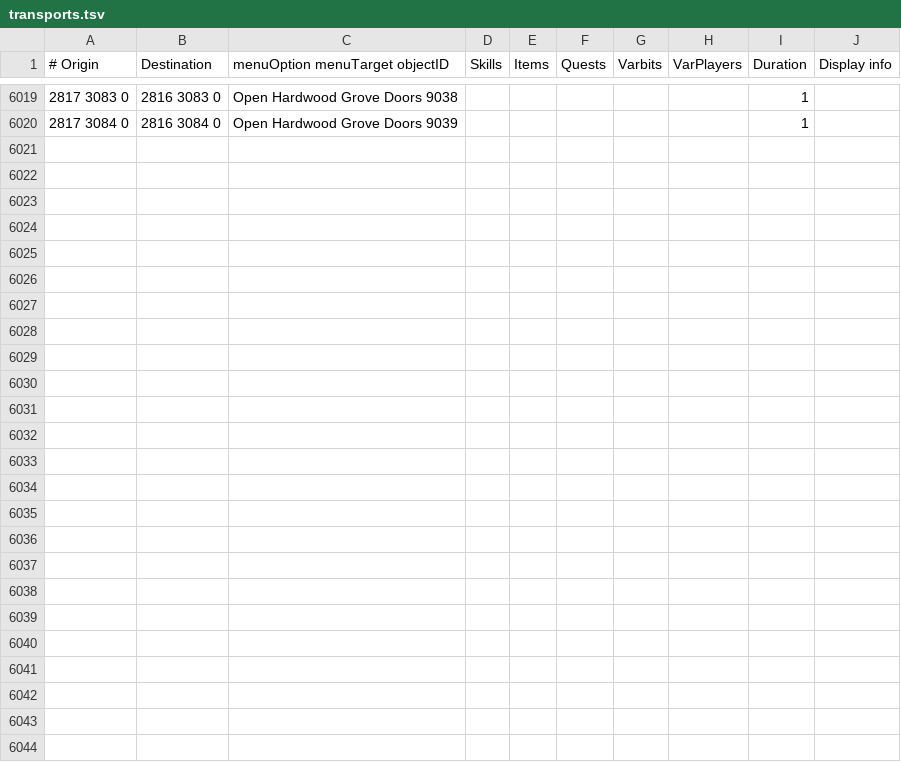
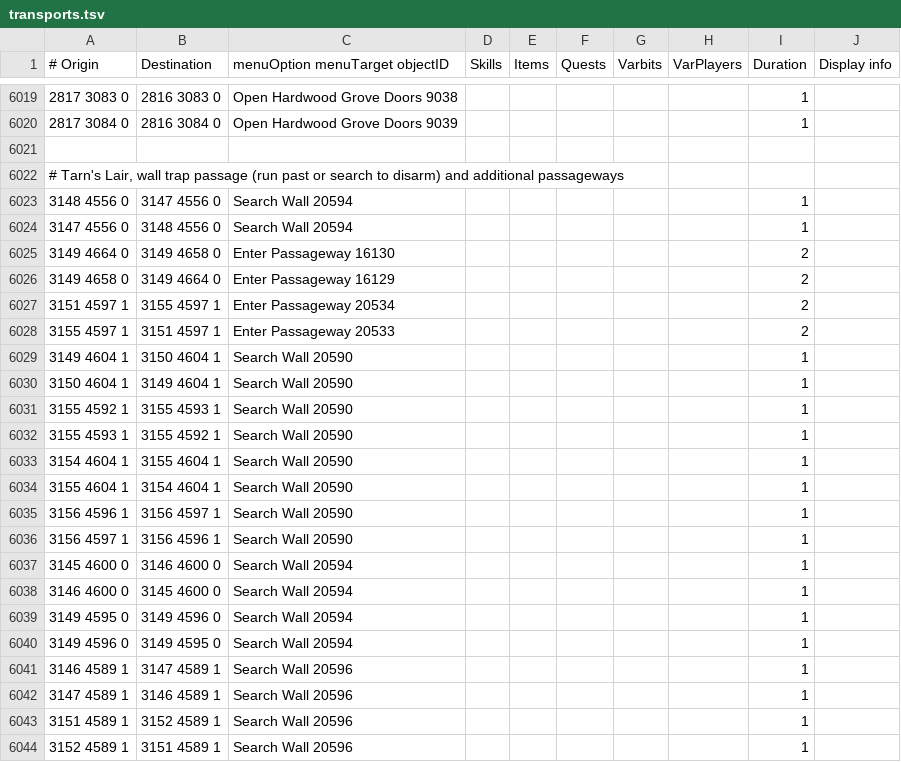
Before and after one commit to Skretzo/shortest-path, a TSV file: src/main/resources/transports/transports.tsv, drawn as a sheet; only a part is shown, gaps mark what is left out.

Commit message:
Map Tarn's Lair searchable walls and missing passageways (#754)

```diff
--- a/src/main/resources/transports/transports.tsv
+++ b/src/main/resources/transports/transports.tsv
@@ -6020 +6020,25 @@
 2817 3084 0	2816 3084 0	Open Hardwood Grove Doors 9039						1	
+									
+# Tarn's Lair, wall trap passage (run past or search to disarm) and additional passageways									
+3148 4556 0	3147 4556 0	Search Wall 20594						1	
+3147 4556 0	3148 4556 0	Search Wall 20594						1	
+3149 4664 0	3149 4658 0	Enter Passageway 16130						2	
+3149 4658 0	3149 4664 0	Enter Passageway 16129						2	
+3151 4597 1	3155 4597 1	Enter Passageway 20534						2	
+3155 4597 1	3151 4597 1	Enter Passageway 20533						2	
+3149 4604 1	3150 4604 1	Search Wall 20590						1	
+3150 4604 1	3149 4604 1	Search Wall 20590						1	
+3155 4592 1	3155 4593 1	Search Wall 20590						1	
+3155 4593 1	3155 4592 1	Search Wall 20590						1	
+3154 4604 1	3155 4604 1	Search Wall 20590						1	
+3155 4604 1	3154 4604 1	Search Wall 20590						1	
+3156 4596 1	3156 4597 1	Search Wall 20590						1	
+3156 4597 1	3156 4596 1	Search Wall 20590						1	
+3145 4600 0	3146 4600 0	Search Wall 20594						1	
+3146 4600 0	3145 4600 0	Search Wall 20594						1	
+3149 4595 0	3149 4596 0	Search Wall 20594						1	
+3149 4596 0	3149 4595 0	Search Wall 20594						1	
+3146 4589 1	3147 4589 1	Search Wall 20596						1	
+3147 4589 1	3146 4589 1	Search Wall 20596						1	
+3151 4589 1	3152 4589 1	Search Wall 20596						1	
+3152 4589 1	3151 4589 1	Search Wall 20596						1	
```
